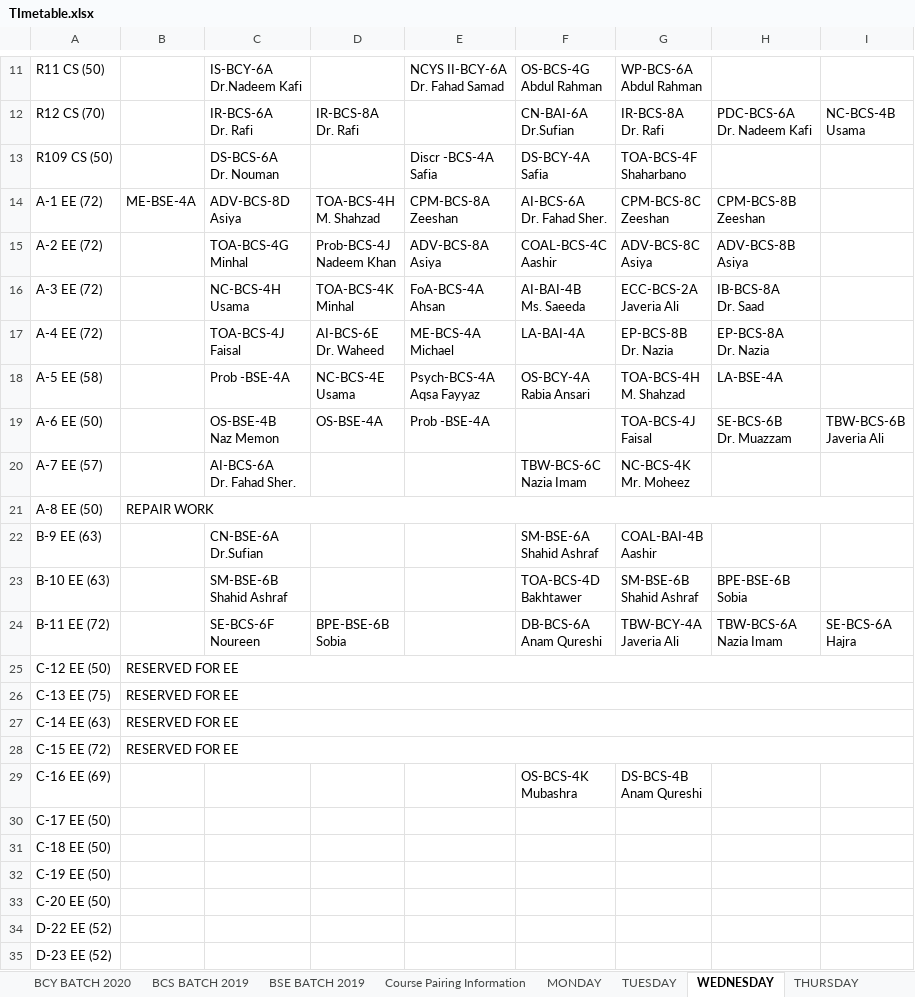
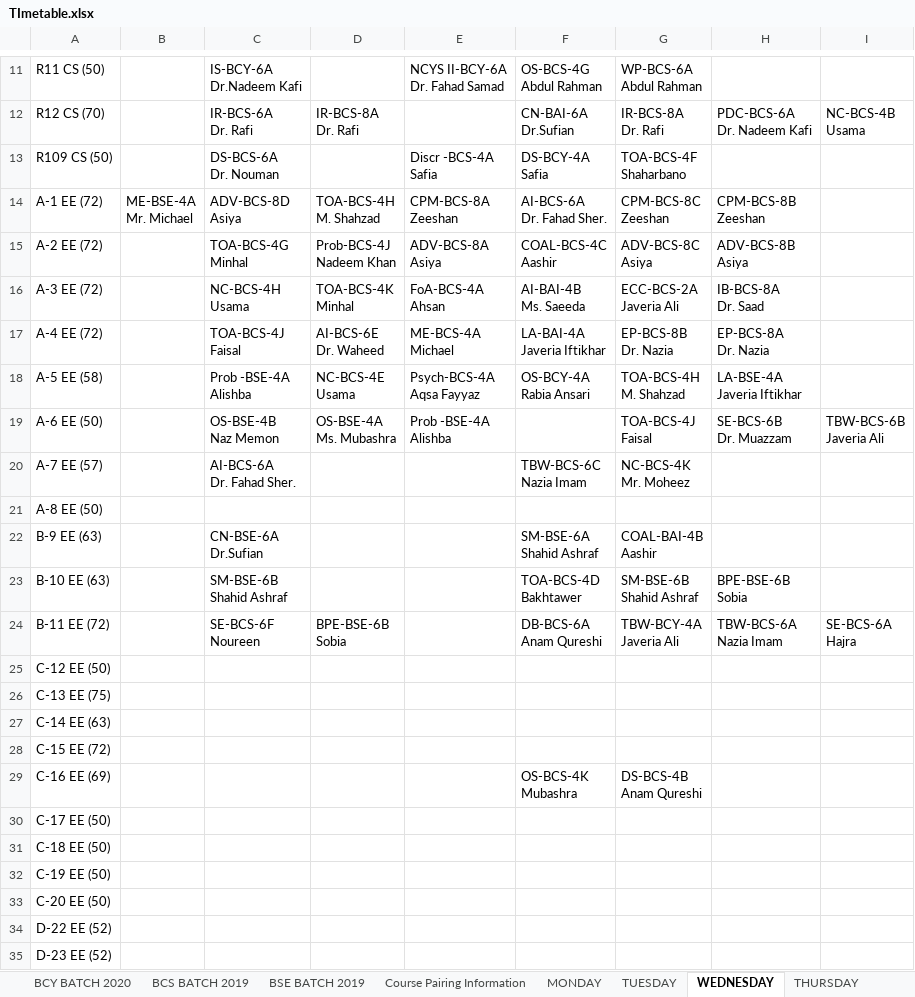
Before and after one commit to ShahrozS/Fast-Excel-Timetable-Extractor, an Excel workbook: TImetable.xlsx, sheet WEDNESDAY, drawn as a sheet; only a part is shown, gaps mark what is left out; values as stored, in another font and other column widths than the file's, no cell formats; ↵ is a line break in a cell; the diff covers the shown part only; the diff names each change by its address in the sheet, - before the commit and + after, or states it on an @@ line.

```diff
--- a/TImetable.xlsx (sheet WEDNESDAY)
+++ b/TImetable.xlsx (sheet WEDNESDAY)
-B14: ME-BSE-4A
+B14: ME-BSE-4A ↵ Mr. Michael
-F17: LA-BAI-4A
+F17: LA-BAI-4A ↵ Javeria Iftikhar
-C18: Prob -BSE-4A
+C18: Prob -BSE-4A ↵ Alishba
-H18: LA-BSE-4A
+H18: LA-BSE-4A ↵ Javeria Iftikhar
-D19: OS-BSE-4A
+D19: OS-BSE-4A ↵ Ms. Mubashra
-E19: Prob -BSE-4A
+E19: Prob -BSE-4A ↵ Alishba
-B21: REPAIR WORK
+B21: (empty)
-B21:I21 merged
-B25:B28: RESERVED FOR EE
+B25:B28: (empty)
-B25:I25 merged
-B26:I26 merged
-B27:I27 merged
-B28:I28 merged
```
Also changed, not shown: 4 edited cells and merged cells elsewhere in this sheet, sheet MONDAY, sheet FRIDAY, sheet THURSDAY, sheet TUESDAY, sheet BSE BATCH 2021, sheet BCS BATCH 2022, 6 more sheets, cell formats, 1 other file.
